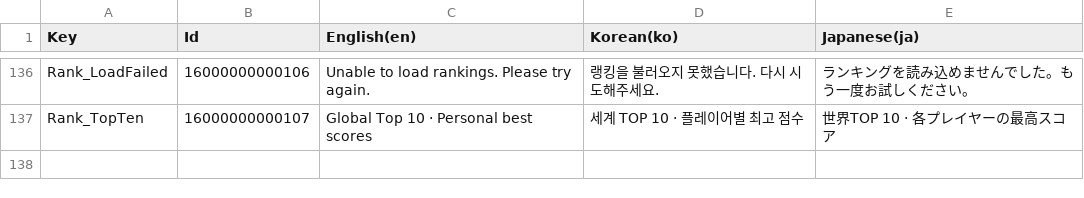
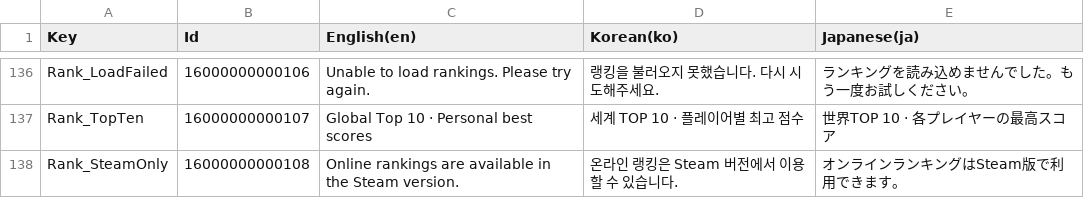
Before and after one commit to dr7007/BALL-A-RETRO-Dev, a CSV file: Assets/Resources/ui.csv, drawn as a sheet; only a part is shown, gaps mark what is left out; the diff names each change by its address in the sheet, - before the commit and + after, or states it on an @@ line.

```diff
--- a/Assets/Resources/ui.csv
+++ b/Assets/Resources/ui.csv
+row 138: Rank_SteamOnly | 16000000000108 | Online rankings are available in the Steam version. | 온라인 랭킹은 Steam 버전에서 이용할 수 있습니다. | オンラインランキングはSteam版で利用できます。
```
Also changed, not shown: 22 other files.
